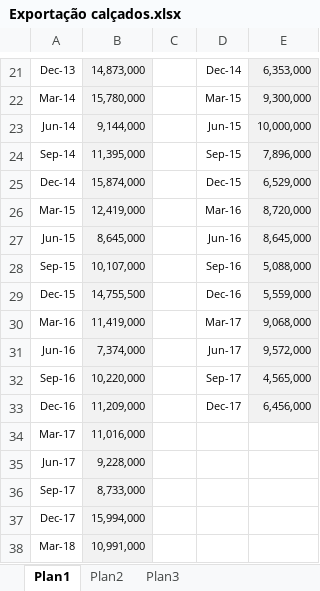
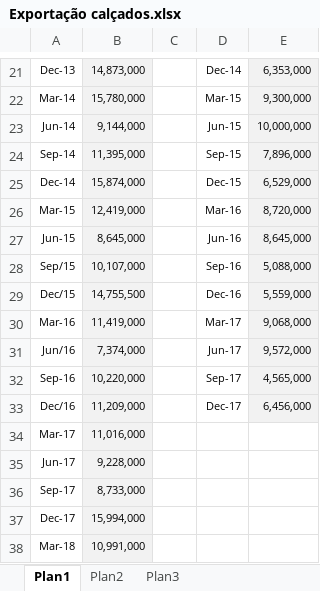
Before and after one commit to raffOps/data-analysis, an Excel workbook: Exportação calçados.xlsx, sheet Plan1, drawn as a sheet; only a part is shown, gaps mark what is left out; values as stored, in another font and other column widths than the file's, no borders; the diff names each change by its address in the sheet, - before the commit and + after, or states it on an @@ line.

```diff
--- a/Exportação calçados.xlsx (sheet Plan1)
+++ b/Exportação calçados.xlsx (sheet Plan1)
-A28: Sep-15
+A28: Sep/15
-A29: Dec-15
+A29: Dec/15
-A31: Jun-16
+A31: Jun/16
-A33: Dec-16
+A33: Dec/16
```
Also changed, not shown: 2 other files.
